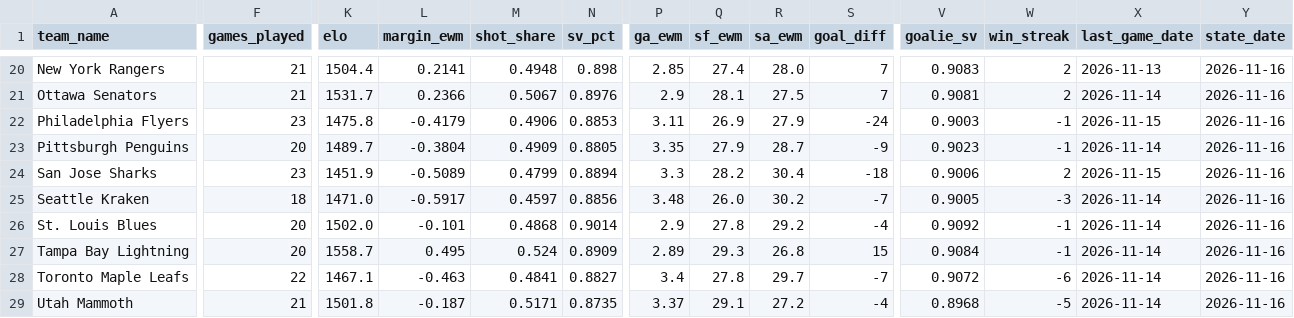
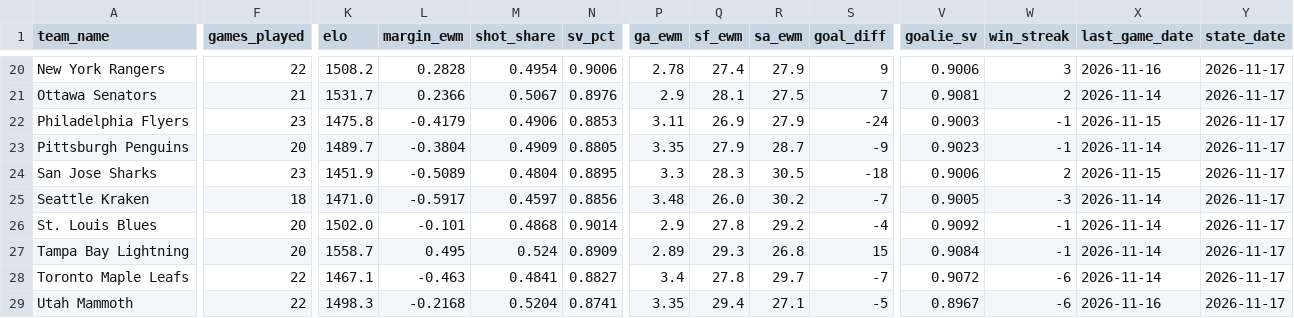
Before and after one commit to edberrouet05/NBA-Playoff-Predictor, a CSV file: data/nhl/nhl_team_state.csv, drawn as a sheet; only a part is shown, gaps mark what is left out; the diff covers the shown part only; the diff names each change by its address in the sheet, - before the commit and + after, or states it on an @@ line.

```diff
--- a/data/nhl/nhl_team_state.csv
+++ b/data/nhl/nhl_team_state.csv
-F20 (games_played): 21
+F20 (games_played): 22
-K20 (elo): 1504.4
+K20 (elo): 1508.2
-L20 (margin_ewm): 0.2141
+L20 (margin_ewm): 0.2828
-M20 (shot_share): 0.4948
+M20 (shot_share): 0.4954
-N20 (sv_pct): 0.898
+N20 (sv_pct): 0.9006
-P20 (ga_ewm): 2.85
+P20 (ga_ewm): 2.78
-R20 (sa_ewm): 28.0
+R20 (sa_ewm): 27.9
-S20 (goal_diff): 7
+S20 (goal_diff): 9
-V20 (goalie_sv): 0.9083
+V20 (goalie_sv): 0.9006
-W20 (win_streak): 2
+W20 (win_streak): 3
-X20 (last_game_date): 2026-11-13
+X20 (last_game_date): 2026-11-16
-Y20:Y29 (state_date): 2026-11-16
+Y20:Y29 (state_date): 2026-11-17
-M24 (shot_share): 0.4799
+M24 (shot_share): 0.4804
-N24 (sv_pct): 0.8894
+N24 (sv_pct): 0.8895
-Q24 (sf_ewm): 28.2
+Q24 (sf_ewm): 28.3
-R24 (sa_ewm): 30.4
+R24 (sa_ewm): 30.5
-F29 (games_played): 21
+F29 (games_played): 22
-K29 (elo): 1501.8
+K29 (elo): 1498.3
-L29 (margin_ewm): -0.187
+L29 (margin_ewm): -0.2168
-M29 (shot_share): 0.5171
+M29 (shot_share): 0.5204
-N29 (sv_pct): 0.8735
+N29 (sv_pct): 0.8741
-P29 (ga_ewm): 3.37
+P29 (ga_ewm): 3.35
-Q29 (sf_ewm): 29.1
+Q29 (sf_ewm): 29.4
-R29 (sa_ewm): 27.2
+R29 (sa_ewm): 27.1
-S29 (goal_diff): -4
+S29 (goal_diff): -5
-V29 (goalie_sv): 0.8968
+V29 (goalie_sv): 0.8967
-W29 (win_streak): -5
+W29 (win_streak): -6
-X29 (last_game_date): 2026-11-14
+X29 (last_game_date): 2026-11-16
```
Also changed, not shown: 63 edited cells elsewhere in this file, data/nhl/nhl_game_features_current.csv, data/nhl/nhl_goalies.csv.
